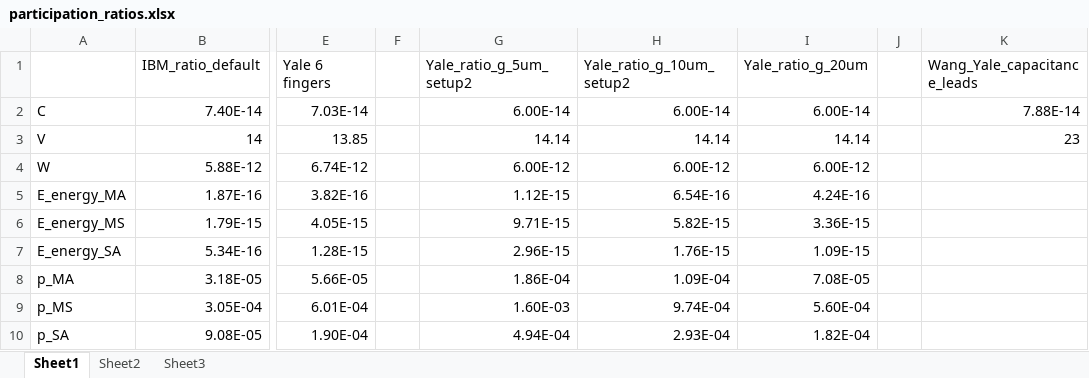
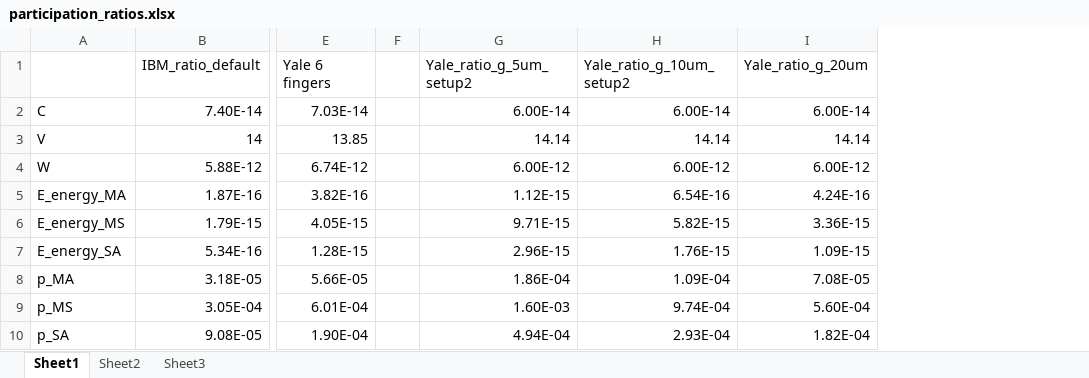
Before and after one commit to RickKoster/BEP, an Excel workbook: participation_ratios.xlsx, sheet Sheet1, drawn as a sheet; only a part is shown, gaps mark what is left out; values as stored, in another font and other column widths than the file's, no borders; the diff names each change by its address in the sheet, - before the commit and + after, or states it on an @@ line.

```diff
--- a/participation_ratios.xlsx (sheet Sheet1)
+++ b/participation_ratios.xlsx (sheet Sheet1)
-column J, empty
-column K (Wang_Yale_capacitance_leads), rows 2-3: 7.88E-14 | 23
```
Also changed, not shown: 28 other files.
